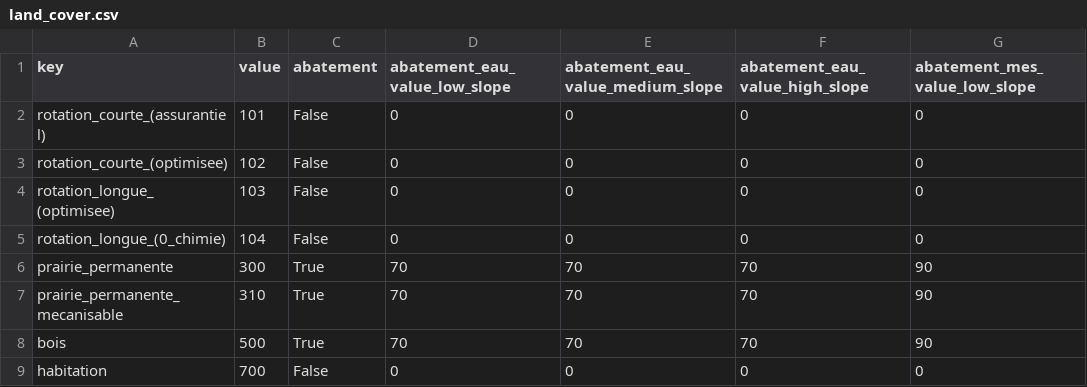
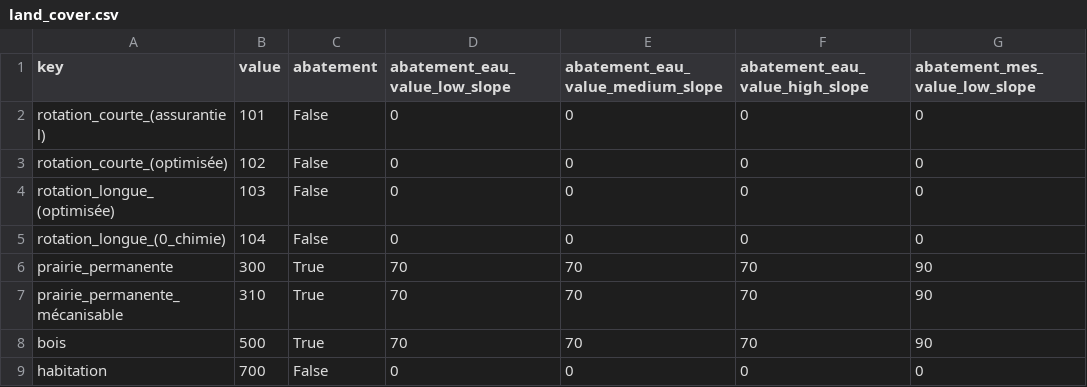
Before and after one commit to inrae/GeoMelba, a CSV file: serious_game/data/bv_gimond/land_cover.csv, drawn as a sheet; only a part is shown; the diff names each change by its address in the sheet, - before the commit and + after, or states it on an @@ line.

```diff
--- a/serious_game/data/bv_gimond/land_cover.csv
+++ b/serious_game/data/bv_gimond/land_cover.csv
-A3 (key): rotation_courte_(optimisee)
+A3 (key): rotation_courte_(optimisée)
-A4 (key): rotation_longue_(optimisee)
+A4 (key): rotation_longue_(optimisée)
-A7 (key): prairie_permanente_mecanisable
+A7 (key): prairie_permanente_mécanisable
```
Also changed, not shown: serious_game/data/bv_beaujolais/land_cover.csv, serious_game/data/bv_beaujolais/line_type.csv, 9 other files.
